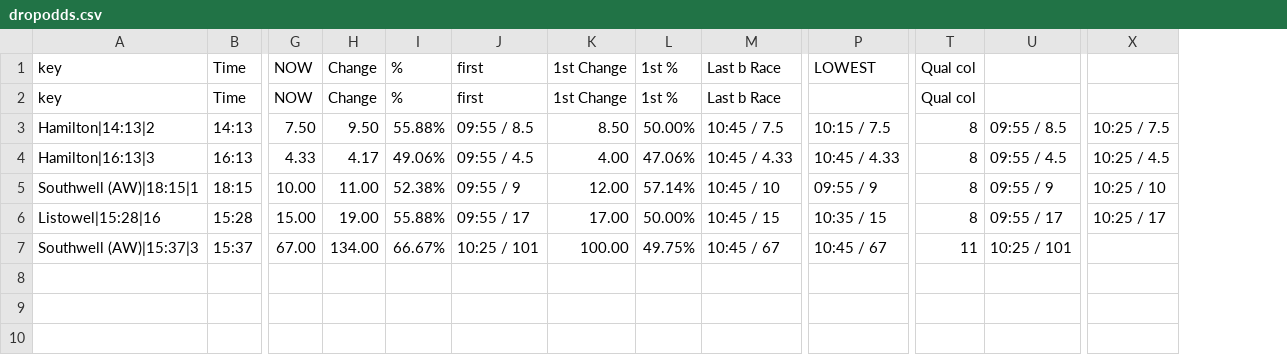
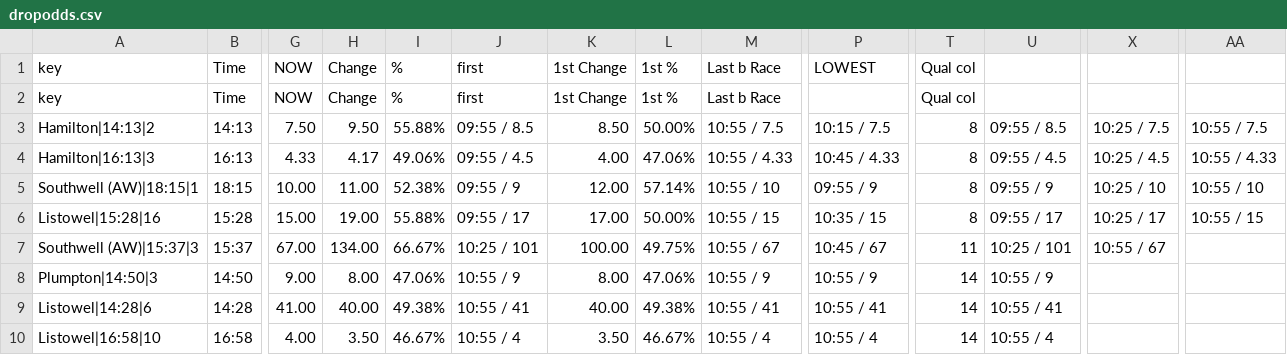
Before and after one commit to ukhorse888uk/dashboard, a CSV file: csv/dropodds.csv, drawn as a sheet; only a part is shown, gaps mark what is left out; rows hold the shown columns only; the diff names each change by its address in the sheet, - before the commit and + after, or states it on an @@ line.

```diff
--- a/csv/dropodds.csv
+++ b/csv/dropodds.csv
+column AA, rows 3-6: 10:55 / 7.5 | 10:55 / 4.33 | 10:55 / 10 | 10:55 / 15
-M3: 10:45 / 7.5
+M3: 10:55 / 7.5
-M4: 10:45 / 4.33
+M4: 10:55 / 4.33
-M5: 10:45 / 10
+M5: 10:55 / 10
-M6: 10:45 / 15
+M6: 10:55 / 15
-M7: 10:45 / 67
+M7: 10:55 / 67
-X7: (empty)
+X7: 10:55 / 67
+row 8: Plumpton|14:50|3 | 14:50 | 9.00 | 8.00 | 47.06% | 10:55 / 9 | 8.00 | 47.06% | 10:55 / 9 | 10:55 / 9 | 14 | 10:55 / 9
+row 9: Listowel|14:28|6 | 14:28 | 41.00 | 40.00 | 49.38% | 10:55 / 41 | 40.00 | 49.38% | 10:55 / 41 | 10:55 / 41 | 14 | 10:55 / 41
+row 10: Listowel|16:58|10 | 16:58 | 4.00 | 3.50 | 46.67% | 10:55 / 4 | 3.50 | 46.67% | 10:55 / 4 | 10:55 / 4 | 14 | 10:55 / 4
```
Also changed, not shown: csv/racecard2.csv.
